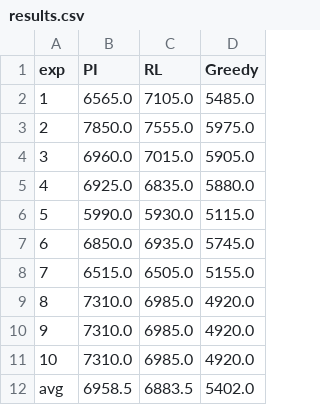
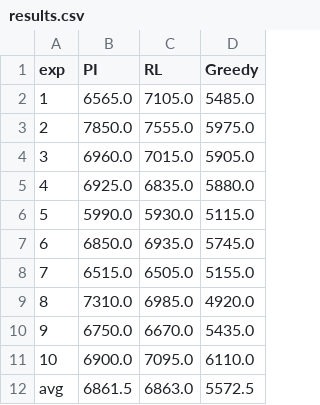
Before and after one commit to Bahador-Bakhshi/5G-Federation, a CSV file: Single-Provider-Federation/reject-overcharge-multi_resource/testbed/resutls/results.csv, drawn as a sheet.

```diff
--- a/Single-Provider-Federation/reject-overcharge-multi_resource/testbed/resutls/results.csv
+++ b/Single-Provider-Federation/reject-overcharge-multi_resource/testbed/resutls/results.csv
@@ -9,4 +9,4 @@ exp, PI, RL, Greedy
 8, 7310.0, 6985.0, 4920.0
-9, 7310.0, 6985.0, 4920.0
-10, 7310.0, 6985.0, 4920.0
-avg, 6958.5, 6883.5, 5402.0
+9, 6750.0, 6670.0, 5435.0
+10, 6900.0, 7095.0, 6110.0
+avg, 6861.5, 6863.0, 5572.5
```
Also changed, not shown: Single-Provider-Federation/reject-overcharge-multi_resource/testbed/resutls/sim_vs_exp.csv, 11 other files.
